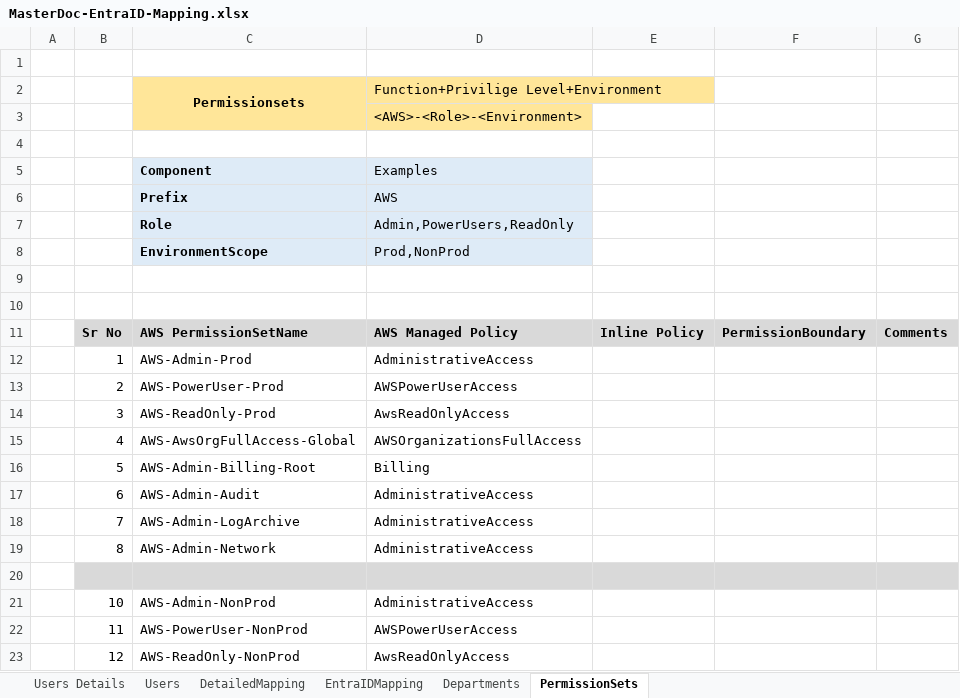
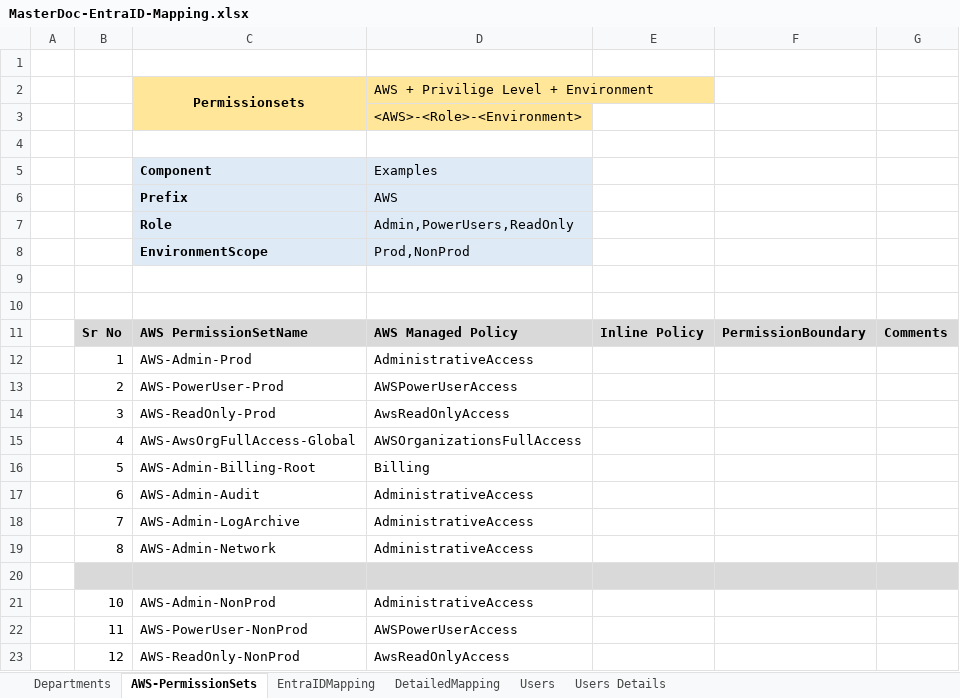
Before and after one commit to NagarajanChelliya/EntraID, an Excel workbook: MasterDoc-EntraID-Mapping.xlsx, sheet AWS-PermissionSets, drawn as a sheet; values as stored, in another font and other column widths than the file's, no borders; the diff names each change by its address in the sheet, - before the commit and + after, or states it on an @@ line.

```diff
--- a/MasterDoc-EntraID-Mapping.xlsx (sheet AWS-PermissionSets)
+++ b/MasterDoc-EntraID-Mapping.xlsx (sheet AWS-PermissionSets)
-sheet tab: PermissionSets
+sheet tab: AWS-PermissionSets
@@ sheet tab order changed: Departments | AWS-PermissionSets | EntraIDMapping | DetailedMapping | Users | Users Details @@
-D2: Function+Privilige Level+Environment
+D2: AWS + Privilige Level + Environment
```
Also changed, not shown: sheet EntraIDMapping, sheet Users Details, sheet Users, 8 other files.
